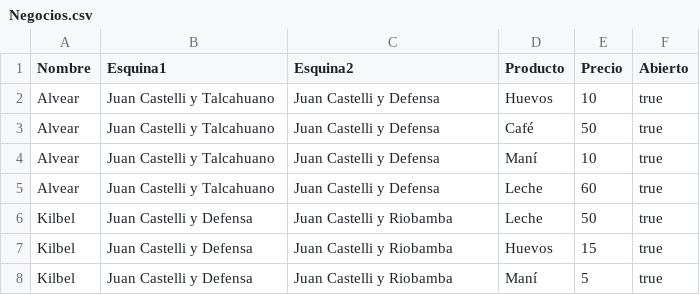
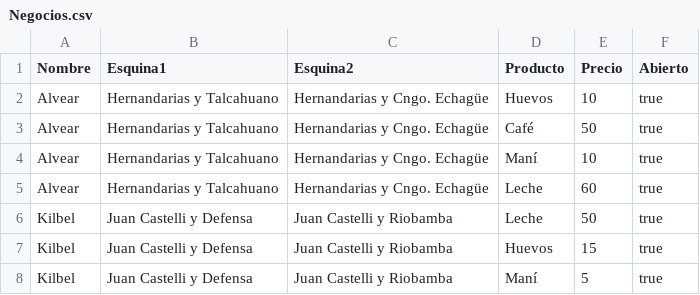
Before and after one commit to martindestefanis/TP-IA, a CSV file: bin/grafo/Negocios.csv, drawn as a sheet.

```diff
--- a/bin/grafo/Negocios.csv
+++ b/bin/grafo/Negocios.csv
@@ -1,6 +1,6 @@
 Nombre;Esquina1;Esquina2;Producto;Precio;Abierto
-Alvear;Juan Castelli y Talcahuano;Juan Castelli y Defensa;Huevos;10;true
-Alvear;Juan Castelli y Talcahuano;Juan Castelli y Defensa;Café;50;true
-Alvear;Juan Castelli y Talcahuano;Juan Castelli y Defensa;Maní;10;true
-Alvear;Juan Castelli y Talcahuano;Juan Castelli y Defensa;Leche;60;true
+Alvear;Hernandarias y Talcahuano;Hernandarias y Cngo. Echagüe;Huevos;10;true
+Alvear;Hernandarias y Talcahuano;Hernandarias y Cngo. Echagüe;Café;50;true
+Alvear;Hernandarias y Talcahuano;Hernandarias y Cngo. Echagüe;Maní;10;true
+Alvear;Hernandarias y Talcahuano;Hernandarias y Cngo. Echagüe;Leche;60;true
 Kilbel;Juan Castelli y Defensa;Juan Castelli y Riobamba;Leche;50;true
```
Also changed, not shown: src/grafo/Negocios.csv, 26 other files.
